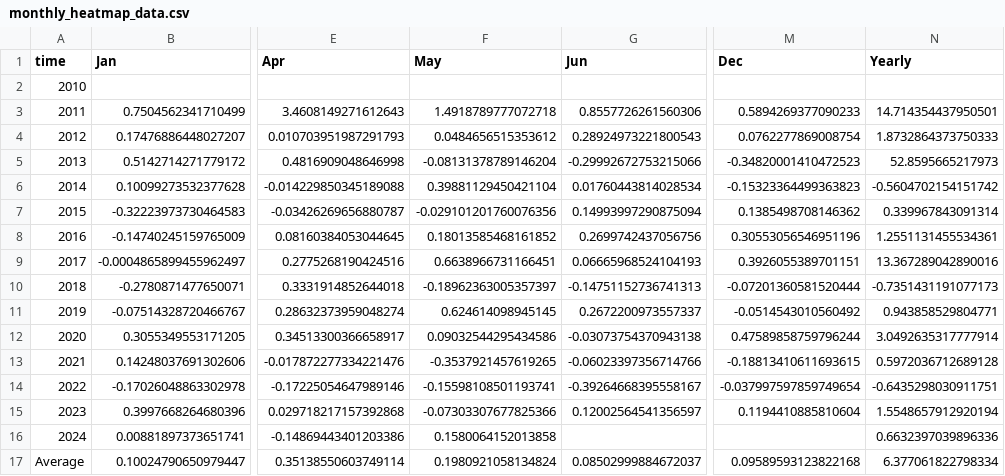
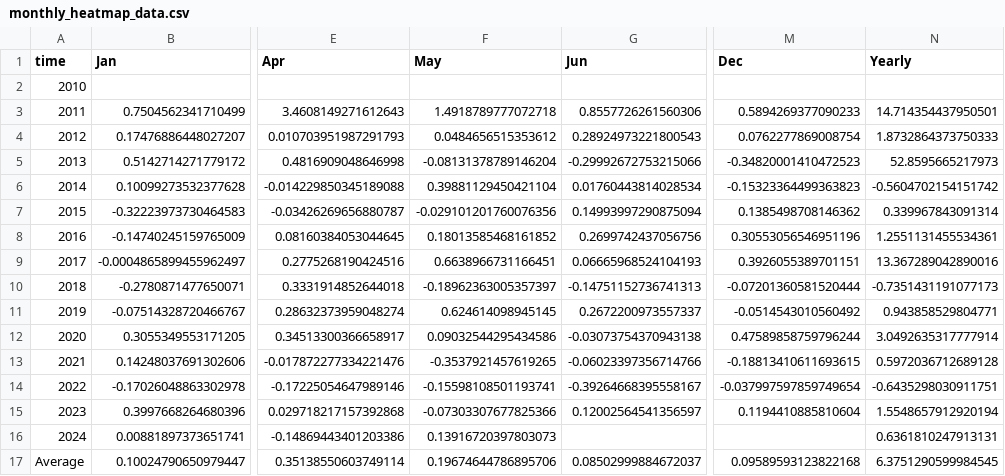
Before and after one commit to SecretSatoshis/Bitcoin-Weekly-Market-Update, a CSV file: monthly_heatmap_data.csv, drawn as a sheet; only a part is shown, gaps mark what is left out; the diff names each change by its address in the sheet, - before the commit and + after, or states it on an @@ line.

```diff
--- a/monthly_heatmap_data.csv
+++ b/monthly_heatmap_data.csv
-F16 (May): 0.1580064152013858
+F16 (May): 0.13916720397803073
-N16 (Yearly): 0.6632397039896336
+N16 (Yearly): 0.6361810247913131
-F17 (May): 0.1980921058134824
+F17 (May): 0.19674644786895706
-N17 (Yearly): 6.377061822798334
+N17 (Yearly): 6.3751290599984545
```
Also changed, not shown: crypto_performance_table.csv, equities_performance_table.csv, 15 other files.
